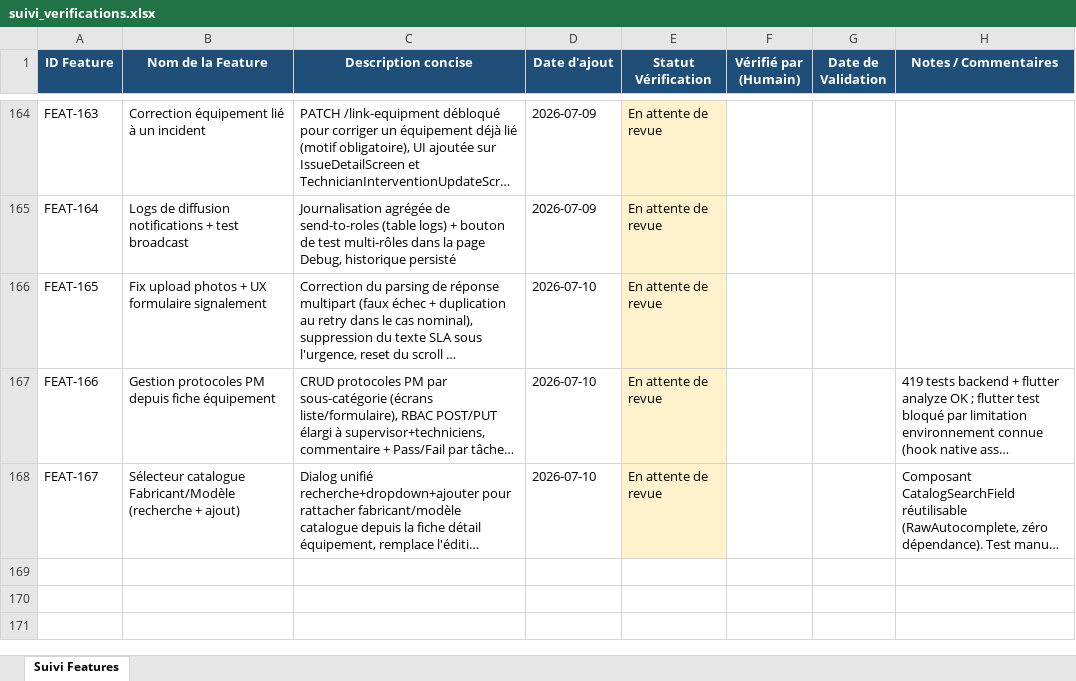
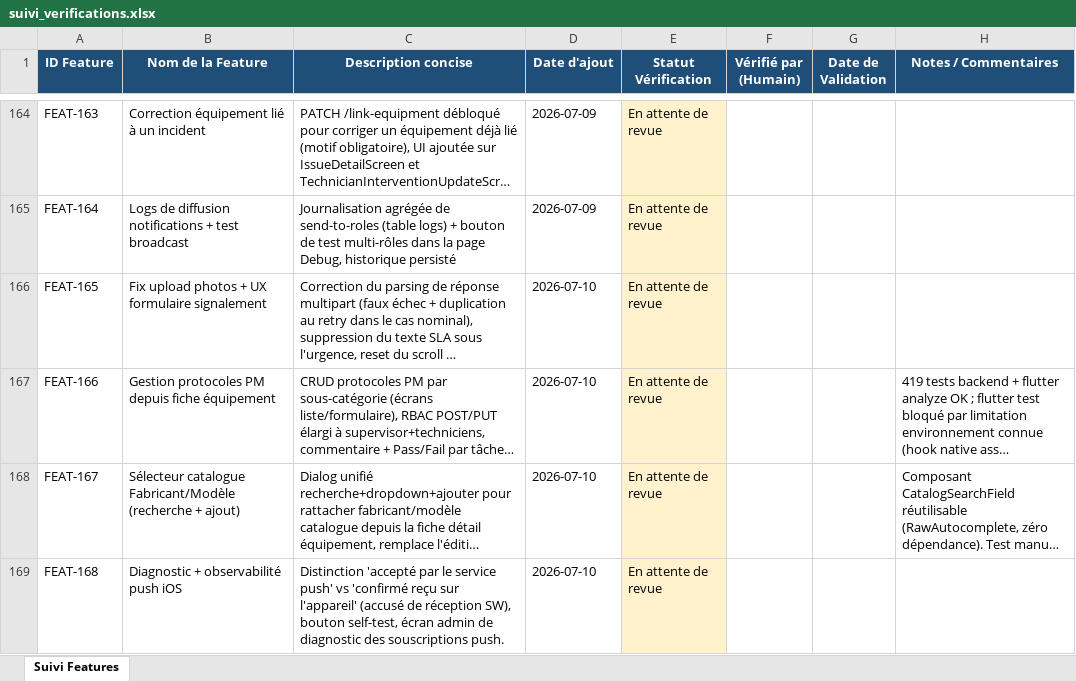
Before and after one commit to julierouanet/PTUT, an Excel workbook: verification/suivi_verifications.xlsx, sheet Suivi Features, drawn as a sheet; only a part is shown, gaps mark what is left out; long unchanged cells end in …; values as stored, in another font and other column widths than the file's, no borders; the diff names each change by its address in the sheet, - before the commit and + after, or states it on an @@ line.

Commit message:
feat: Implement push notification diagnostics and testing features
- Added endpoints for subscribing and unsubscribing to push notifications.
- Enhanced subscription management to include platform information.
- Introduced a test push notification feature for users to verify push functionality.
- Created an admin diagnostic view to list all active push subscriptions.
- Updated localization files for new push notification messages.
- Implemented structured results for push notification tests.
- Enhanced error handling and logging for push notifications.
- Updated the service worker to acknowledge receipt of push notifications.

```diff
--- a/verification/suivi_verifications.xlsx (sheet Suivi Features)
+++ b/verification/suivi_verifications.xlsx (sheet Suivi Features)
+row 169: FEAT-168 | Diagnostic + observabilité push iOS | Distinction 'accepté par le service push' vs 'confirmé reçu sur l'appareil' (accusé de réception SW), bouton self-test, écran admin de diagnostic des souscriptions push. | 2026-07-10 | En attente de revue
```
Also changed, not shown: 20 other files.
